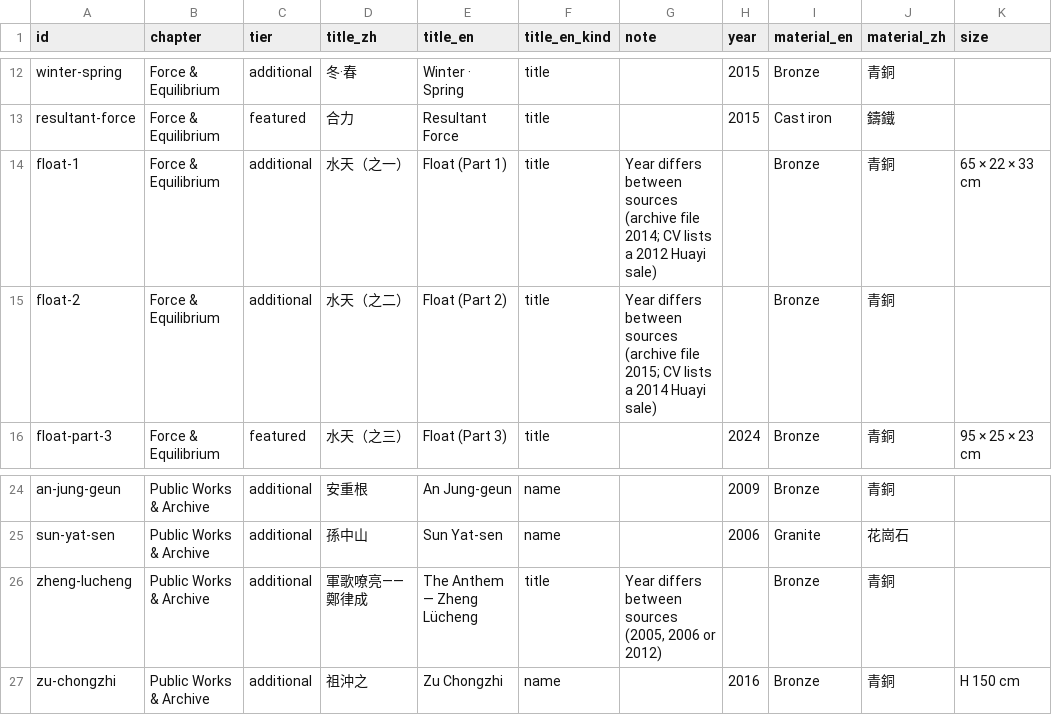
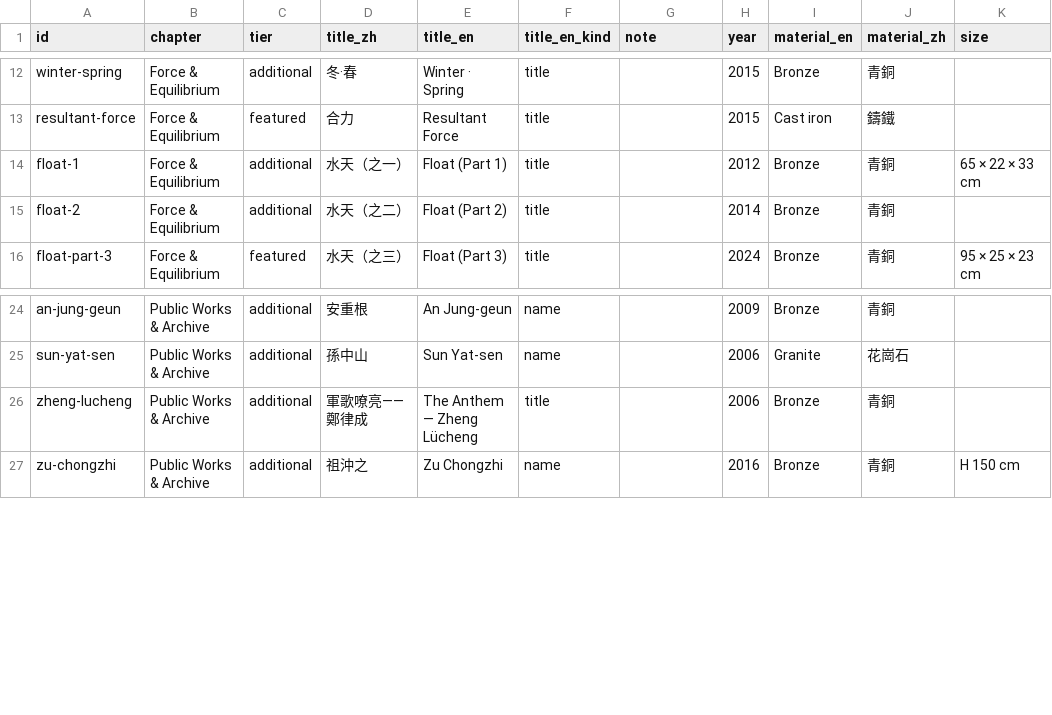
Before and after one commit to rebelpunktoby/xikanglai-art, a CSV file: docs/manifest.csv, drawn as a sheet; only a part is shown, gaps mark what is left out; the diff names each change by its address in the sheet, - before the commit and + after, or states it on an @@ line.

Commit message:
Manifest: final fact choices

```diff
--- a/docs/manifest.csv
+++ b/docs/manifest.csv
-G14 (note): Year differs between sources (archive file 2014; CV lists a 2012 Huayi sale)
+G14 (note): (empty)
-H14 (year): (empty)
+H14 (year): 2012
-G15 (note): Year differs between sources (archive file 2015; CV lists a 2014 Huayi sale)
+G15 (note): (empty)
-H15 (year): (empty)
+H15 (year): 2014
-G26 (note): Year differs between sources (2005, 2006 or 2012)
+G26 (note): (empty)
-H26 (year): (empty)
+H26 (year): 2006
```
Also changed, not shown: 1 other file.
